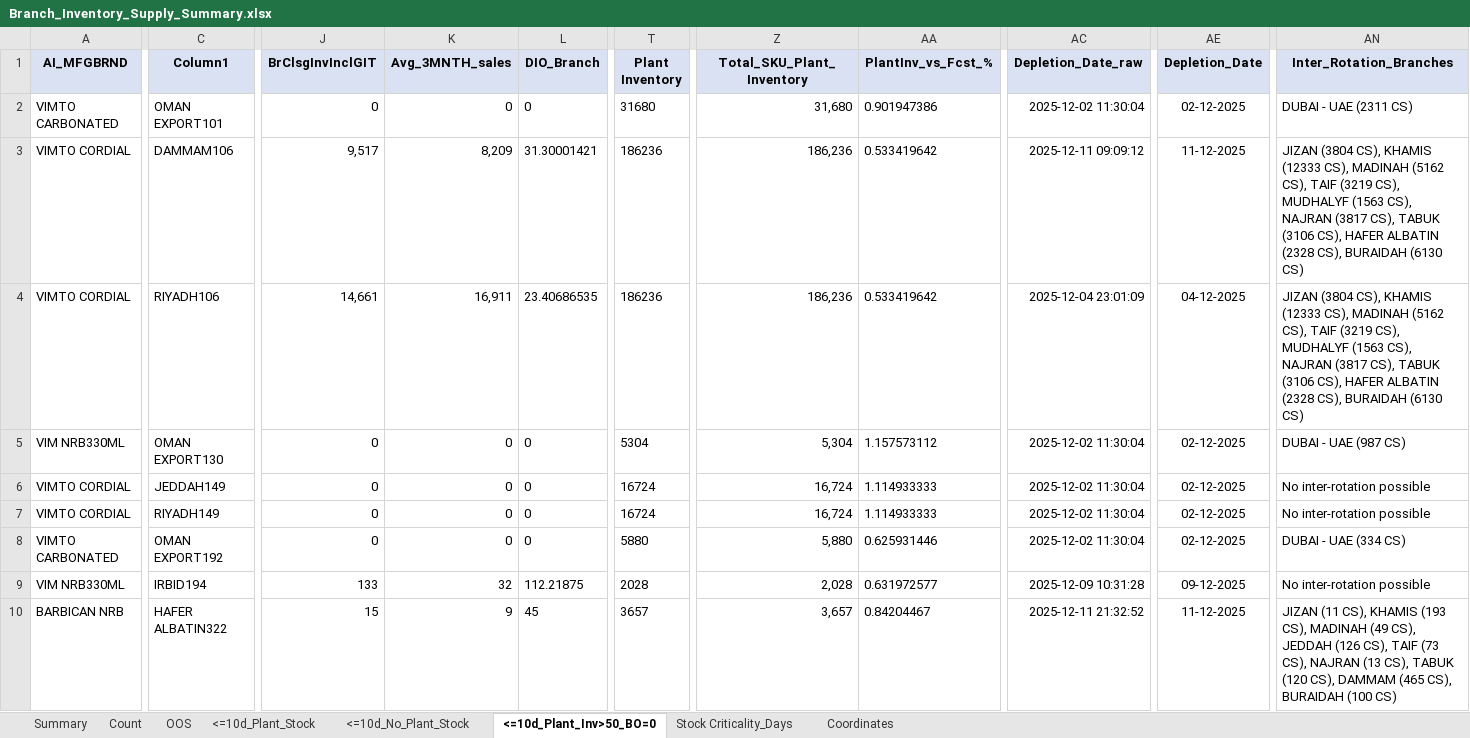
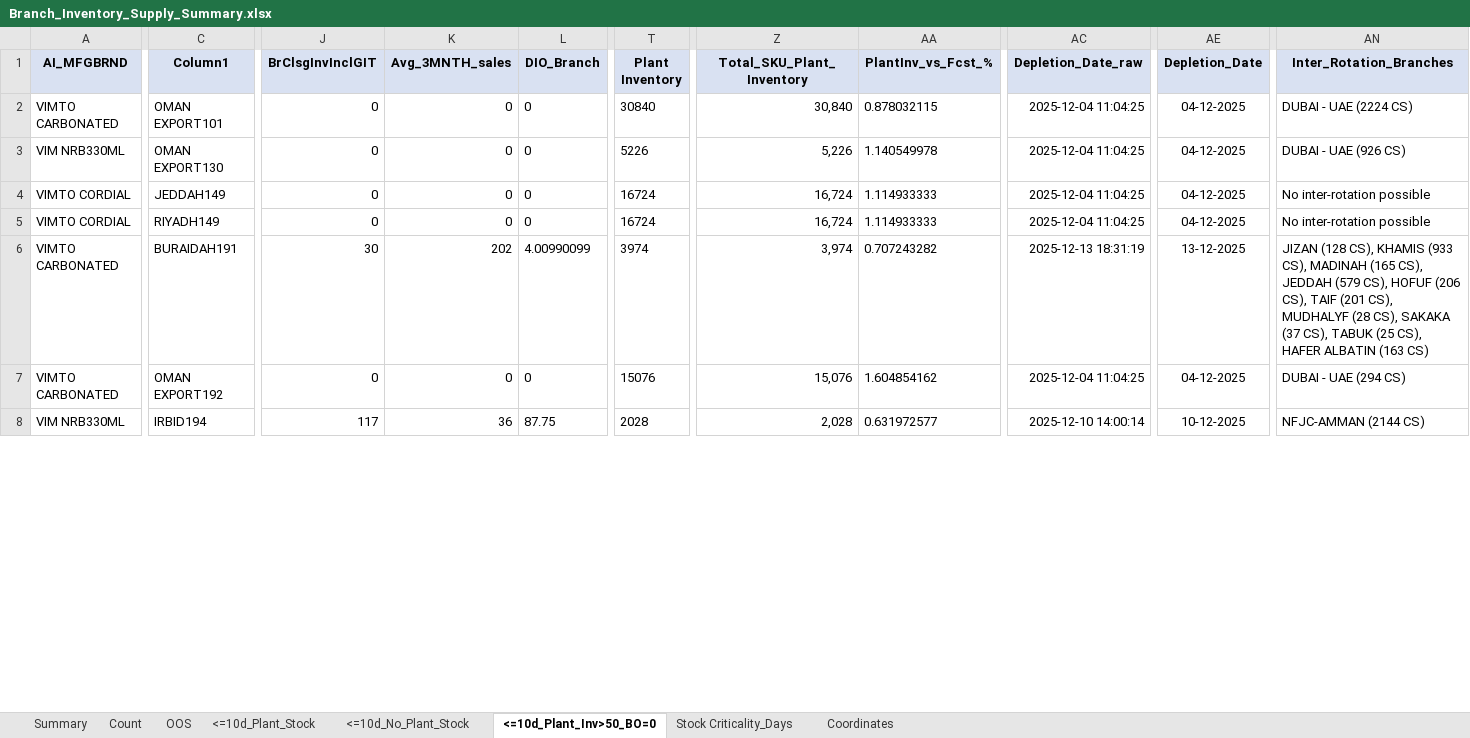
Before and after one commit to Tj0-Aujan/InventoryDashboard, an Excel workbook: data/Branch_Inventory_Supply_Summary.xlsx, sheet <=10d_Plant_Inv>50_BO=0, drawn as a sheet; only a part is shown, gaps mark what is left out; values as stored, in another font and other column widths than the file's, no borders; removed rows and columns are numbered as before the commit, all else as after; rows hold the shown columns only; the diff covers the shown part only; the diff names each change by its address in the sheet, - before the commit and + after, or states it on an @@ line.

```diff
--- a/data/Branch_Inventory_Supply_Summary.xlsx (sheet <=10d_Plant_Inv>50_BO=0)
+++ b/data/Branch_Inventory_Supply_Summary.xlsx (sheet <=10d_Plant_Inv>50_BO=0)
-T2 (Plant Inventory): 31680
+T2 (Plant Inventory): 30840
-Z2 (Total_SKU_Plant_Inventory): 31,680
+Z2 (Total_SKU_Plant_Inventory): 30,840
-AA2 (PlantInv_vs_Fcst_%): 0.901947386
+AA2 (PlantInv_vs_Fcst_%): 0.878032115
-AC2 (Depletion_Date_raw): 2025-12-02 11:30:04
+AC2 (Depletion_Date_raw): 2025-12-04 11:04:25
-AE2 (Depletion_Date): 02-12-2025
+AE2 (Depletion_Date): 04-12-2025
-AN2 (Inter_Rotation_Branches): DUBAI - UAE (2311 CS)
+AN2 (Inter_Rotation_Branches): DUBAI - UAE (2224 CS)
-row 3: VIMTO CORDIAL | DAMMAM106 | 9,517 | 8,209 | 31.30001421 | 186236 | 186,236 | 0.533419642 | 2025-12-11 09:09:12 | 11-12-2025 | JIZAN (3804 CS), KHAMIS (12333 CS), MADINAH (5162 CS), TAIF (3219 CS), MUDHALYF (1563 CS), NAJRAN (3817 CS), TABUK (3106 CS), HAFER ALBATIN (2328 CS), BURAIDAH (6130 CS)
-row 4: VIMTO CORDIAL | RIYADH106 | 14,661 | 16,911 | 23.40686535 | 186236 | 186,236 | 0.533419642 | 2025-12-04 23:01:09 | 04-12-2025 | JIZAN (3804 CS), KHAMIS (12333 CS), MADINAH (5162 CS), TAIF (3219 CS), MUDHALYF (1563 CS), NAJRAN (3817 CS), TABUK (3106 CS), HAFER ALBATIN (2328 CS), BURAIDAH (6130 CS)
-T3 (Plant Inventory): 5304
+T3 (Plant Inventory): 5226
-Z3 (Total_SKU_Plant_Inventory): 5,304
+Z3 (Total_SKU_Plant_Inventory): 5,226
-AA3 (PlantInv_vs_Fcst_%): 1.157573112
+AA3 (PlantInv_vs_Fcst_%): 1.140549978
-AC3:AC5 (Depletion_Date_raw): 2025-12-02 11:30:04
+AC3:AC5 (Depletion_Date_raw): 2025-12-04 11:04:25
-AE3:AE5 (Depletion_Date): 02-12-2025
+AE3:AE5 (Depletion_Date): 04-12-2025
-AN3 (Inter_Rotation_Branches): DUBAI - UAE (987 CS)
+AN3 (Inter_Rotation_Branches): DUBAI - UAE (926 CS)
+row 6: VIMTO CARBONATED | BURAIDAH191 | 30 | 202 | 4.00990099 | 3974 | 3,974 | 0.707243282 | 2025-12-13 18:31:19 | 13-12-2025 | JIZAN (128 CS), KHAMIS (933 CS), MADINAH (165 CS), JEDDAH (579 CS), HOFUF (206 CS), TAIF (201 CS), MUDHALYF (28 CS), SAKAKA (37 CS), TABUK (25 CS), HAFER ALBATIN (163 CS)
-T7 (Plant Inventory): 5880
+T7 (Plant Inventory): 15076
-Z7 (Total_SKU_Plant_Inventory): 5,880
+Z7 (Total_SKU_Plant_Inventory): 15,076
-AA7 (PlantInv_vs_Fcst_%): 0.625931446
+AA7 (PlantInv_vs_Fcst_%): 1.604854162
-AC7 (Depletion_Date_raw): 2025-12-02 11:30:04
+AC7 (Depletion_Date_raw): 2025-12-04 11:04:25
-AE7 (Depletion_Date): 02-12-2025
+AE7 (Depletion_Date): 04-12-2025
-AN7 (Inter_Rotation_Branches): DUBAI - UAE (334 CS)
+AN7 (Inter_Rotation_Branches): DUBAI - UAE (294 CS)
-J8 (BrClsgInvInclGIT): 133
+J8 (BrClsgInvInclGIT): 117
-K8 (Avg_3MNTH_sales): 32
+K8 (Avg_3MNTH_sales): 36
-L8 (DIO_Branch): 112.21875
+L8 (DIO_Branch): 87.75
-AC8 (Depletion_Date_raw): 2025-12-09 10:31:28
+AC8 (Depletion_Date_raw): 2025-12-10 14:00:14
-AE8 (Depletion_Date): 09-12-2025
+AE8 (Depletion_Date): 10-12-2025
-AN8 (Inter_Rotation_Branches): No inter-rotation possible
+AN8 (Inter_Rotation_Branches): NFJC-AMMAN (2144 CS)
-row 10: BARBICAN NRB | HAFER ALBATIN322 | 15 | 9 | 45 | 3657 | 3,657 | 0.84204467 | 2025-12-11 21:32:52 | 11-12-2025 | JIZAN (11 CS), KHAMIS (193 CS), MADINAH (49 CS), JEDDAH (126 CS), TAIF (73 CS), NAJRAN (13 CS), TABUK (120 CS), DAMMAM (465 CS), BURAIDAH (100 CS)
```
Also changed, not shown: 27 added rows, 11 removed rows and 337 edited cells elsewhere in this sheet, sheet Summary, sheet <=10d_Plant_Stock, sheet <=10d_No_Plant_Stock, sheet Stock Criticality_Days, sheet Count, sheet OOS.
